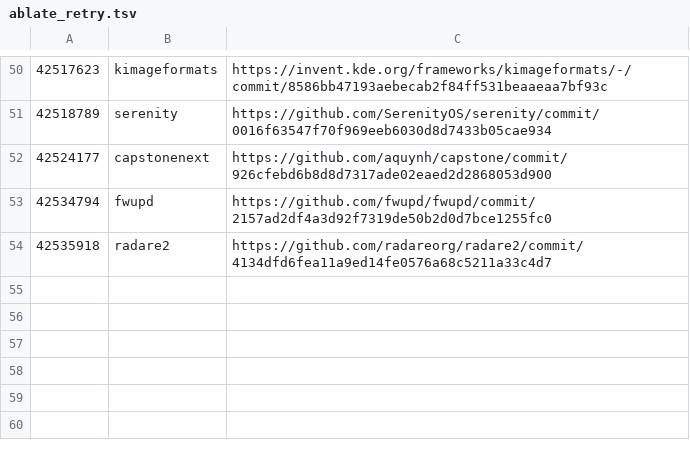
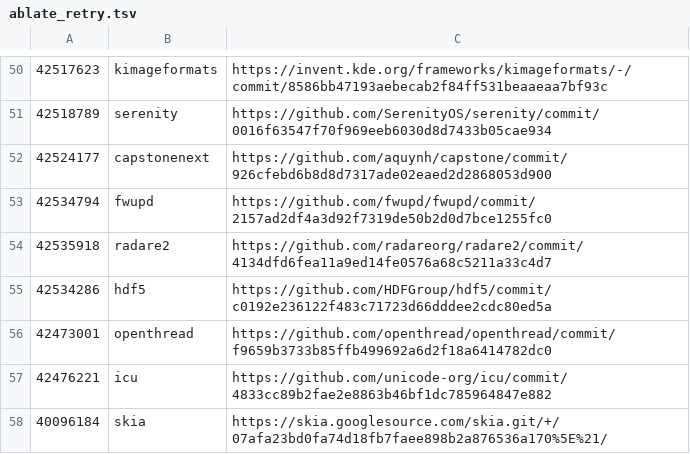
Before and after one commit to SuryanshSS1011/chainforge-runner, a TSV file: cases/ablate_retry.tsv, drawn as a sheet; only a part is shown, gaps mark what is left out; the diff names each change by its address in the sheet, - before the commit and + after, or states it on an @@ line.

Commit message:
Add three false-guard cases and the unverified skia proof to the ablation retry

```diff
--- a/cases/ablate_retry.tsv
+++ b/cases/ablate_retry.tsv
+row 55: 42534286 | hdf5 | https://github.com/HDFGroup/hdf5/commit/c0192e236122f483c71723d66dddee2cdc80ed5a
+row 56: 42473001 | openthread | https://github.com/openthread/openthread/commit/f9659b3733b85ffb499692a6d2f18a6414782dc0
+row 57: 42476221 | icu | https://github.com/unicode-org/icu/commit/4833cc89b2fae2e8863b46bf1dc785964847e882
+row 58: 40096184 | skia | https://skia.googlesource.com/skia.git/+/07afa23bd0fa74d18fb7faee898b2a876536a170%5E%21/
```
